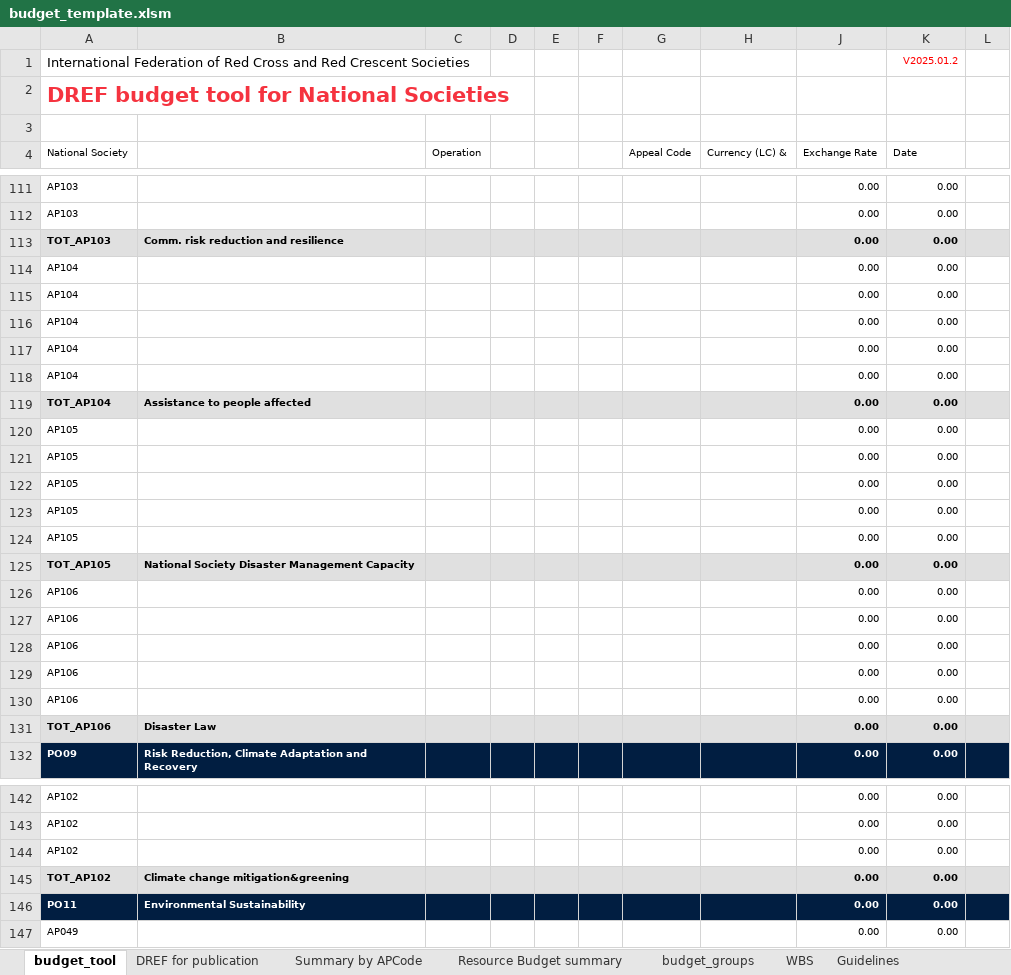
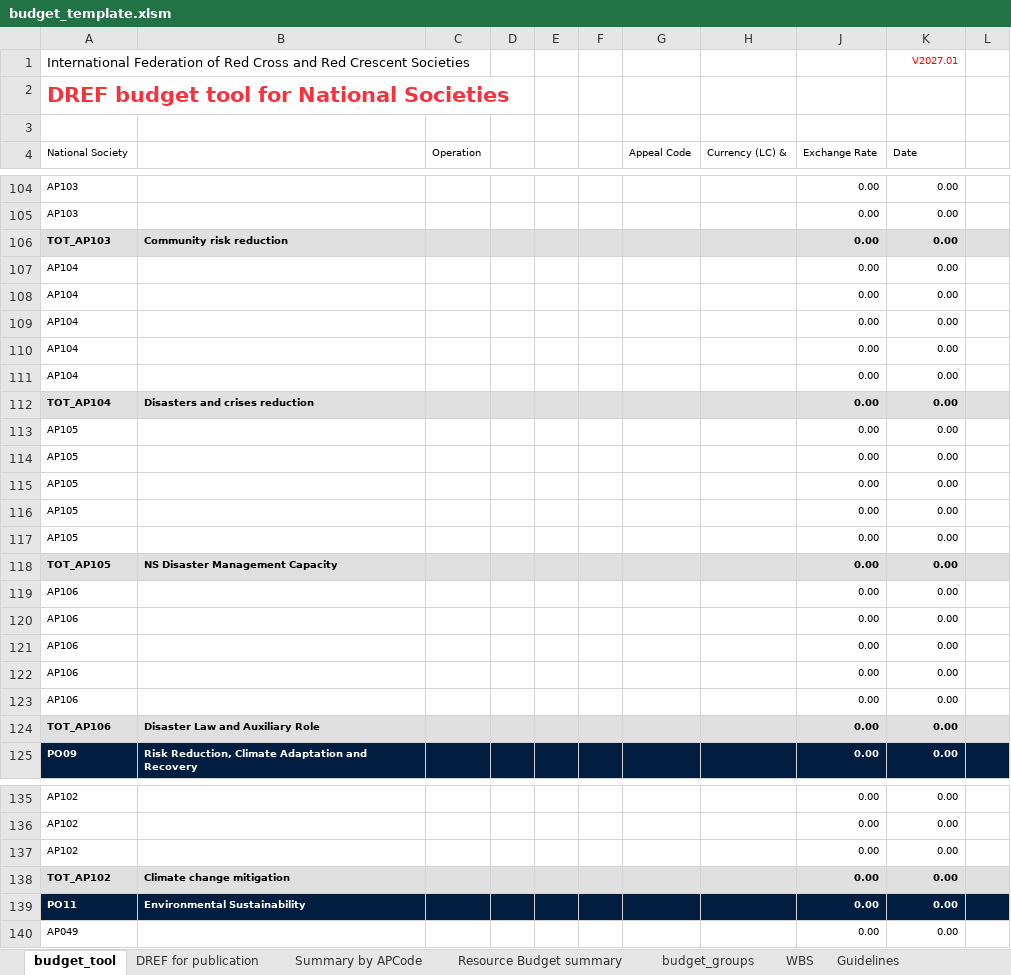
Before and after one commit to IFRCGo/go-api, an Excel workbook: go-static/files/dref/budget_template.xlsm, sheet budget_tool, drawn as a sheet; only a part is shown, gaps mark what is left out; values as stored, in another font and other column widths than the file's, no borders; conditional formats and table styles not drawn; addresses are those after the commit; the diff covers the shown part only; the diff names each change by its address in the sheet, - before the commit and + after, or states it on an @@ line.

Commit message:
chore(dref): update DREF budget template to 2027.01 version

```diff
--- a/go-static/files/dref/budget_template.xlsm (sheet budget_tool)
+++ b/go-static/files/dref/budget_template.xlsm (sheet budget_tool)
-K1 (Date): V2025.01.2
+K1 (Date): V2027.01
-B106: Comm. risk reduction and resilience
+B106: Community risk reduction
-B112: Assistance to people affected
+B112: Disasters and crises reduction
-B118: National Society Disaster Management Capacity
+B118: NS Disaster Management Capacity
-B124: Disaster Law
+B124: Disaster Law and Auxiliary Role
-B138: Climate change mitigation&greening
+B138: Climate change mitigation
```
Also changed, not shown: 30 added rows, 13 removed rows and 26 edited cells elsewhere in this sheet, sheet Summary by APCode, sheet Guidelines, sheet WBS, formulas that keep their value, hidden cells.
